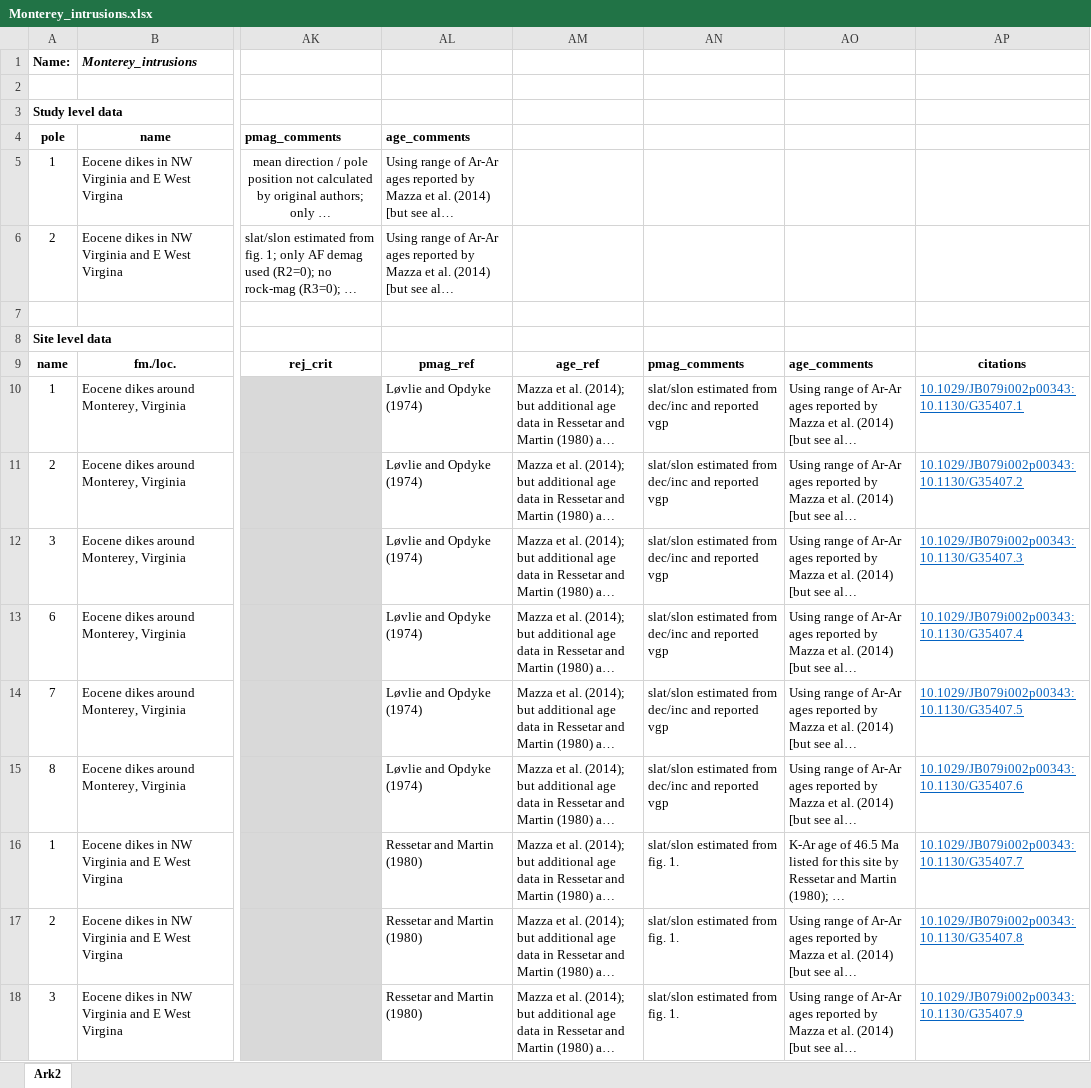
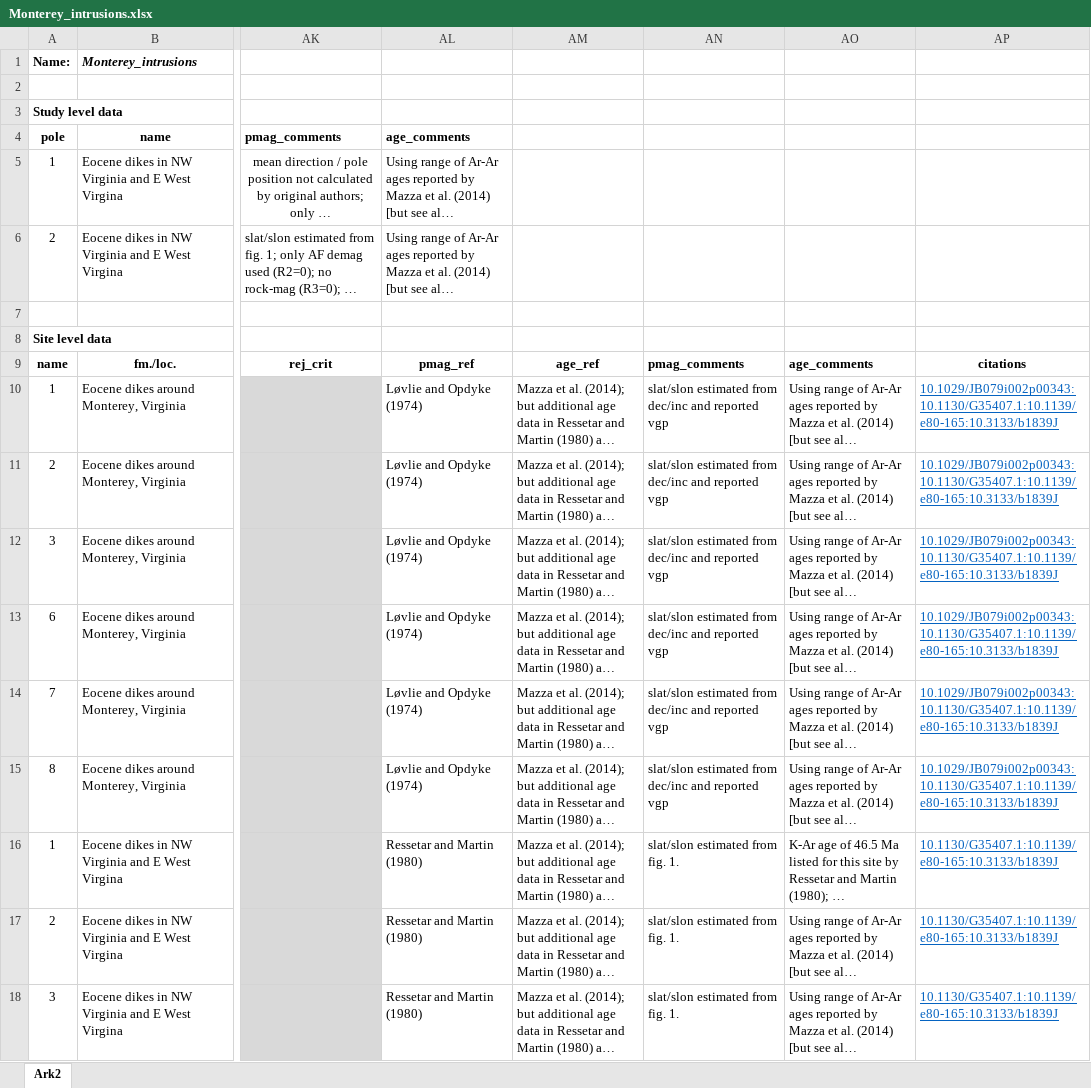
Before and after one commit to PolarWandering/Gallo_etal_2023_APWP_construction, an Excel workbook: data/vgp_database/Monterey_intrusions.xlsx, sheet Ark2, drawn as a sheet; only a part is shown, gaps mark what is left out; long unchanged cells end in …; values as stored, in another font and other column widths than the file's, no borders; the diff covers the shown part only; the diff names each change by its address in the sheet, - before the commit and + after, or states it on an @@ line.

```diff
--- a/data/vgp_database/Monterey_intrusions.xlsx (sheet Ark2)
+++ b/data/vgp_database/Monterey_intrusions.xlsx (sheet Ark2)
-AP10: 10.1029/JB079i002p00343:10.1130/G35407.1
+AP10: 10.1029/JB079i002p00343:10.1130/G35407.1:10.1139/e80-165:10.3133/b1839J
-AP11: 10.1029/JB079i002p00343:10.1130/G35407.2
+AP11: 10.1029/JB079i002p00343:10.1130/G35407.1:10.1139/e80-165:10.3133/b1839J
-AP12: 10.1029/JB079i002p00343:10.1130/G35407.3
+AP12: 10.1029/JB079i002p00343:10.1130/G35407.1:10.1139/e80-165:10.3133/b1839J
-AP13: 10.1029/JB079i002p00343:10.1130/G35407.4
+AP13: 10.1029/JB079i002p00343:10.1130/G35407.1:10.1139/e80-165:10.3133/b1839J
-AP14: 10.1029/JB079i002p00343:10.1130/G35407.5
+AP14: 10.1029/JB079i002p00343:10.1130/G35407.1:10.1139/e80-165:10.3133/b1839J
-AP15: 10.1029/JB079i002p00343:10.1130/G35407.6
+AP15: 10.1029/JB079i002p00343:10.1130/G35407.1:10.1139/e80-165:10.3133/b1839J
-AP16: 10.1029/JB079i002p00343:10.1130/G35407.7
+AP16: 10.1130/G35407.1:10.1139/e80-165:10.3133/b1839J
-AP17: 10.1029/JB079i002p00343:10.1130/G35407.8
+AP17: 10.1130/G35407.1:10.1139/e80-165:10.3133/b1839J
-AP18: 10.1029/JB079i002p00343:10.1130/G35407.9
+AP18: 10.1130/G35407.1:10.1139/e80-165:10.3133/b1839J
```
Also changed, not shown: 8 edited cells elsewhere in this sheet, data/vgp_database/Absaroka_volcanics.xlsx, data/vgp_database/Dinan_Bay_lavas.xlsx, 22 other files.
